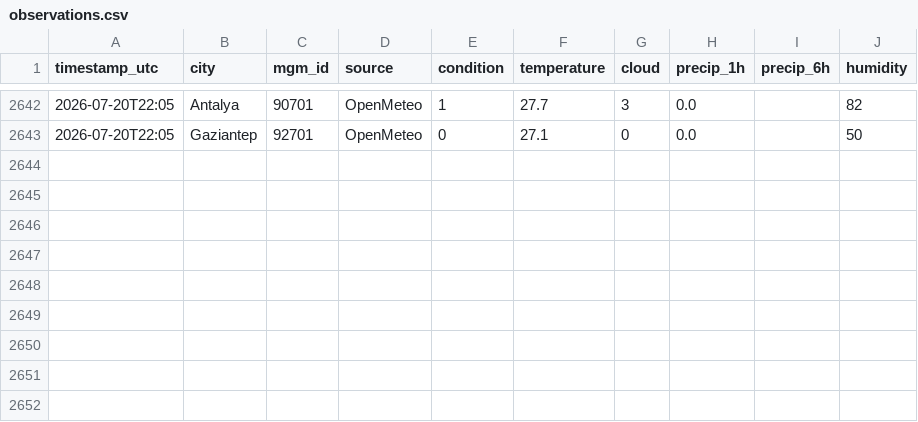
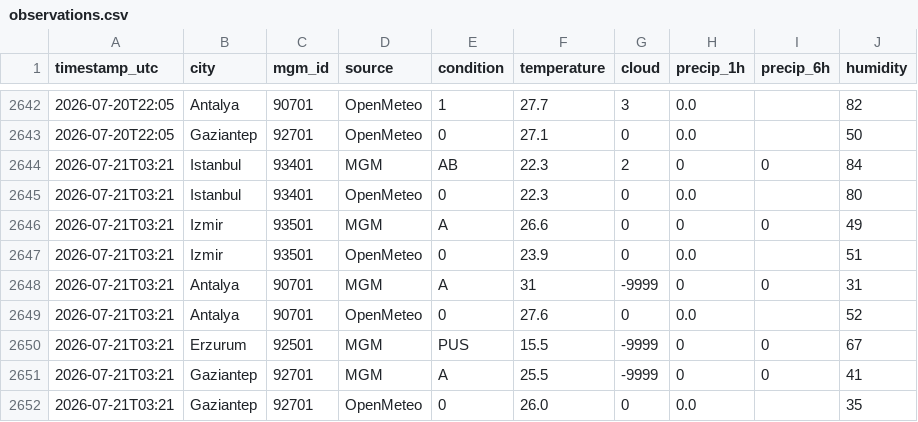
Before and after one commit to skartas72/wtw-accuracy, a CSV file: data/observations.csv, drawn as a sheet; only a part is shown, gaps mark what is left out.

```diff
--- a/data/observations.csv
+++ b/data/observations.csv
@@ -2643 +2643,10 @@ timestamp_utc,city,mgm_id,source,condition,temperature,cloud,precip_1h,precip_6h
 2026-07-20T22:05,Gaziantep,92701,OpenMeteo,0,27.1,0,0.0,,50
+2026-07-21T03:21,Istanbul,93401,MGM,AB,22.3,2,0,0,84
+2026-07-21T03:21,Istanbul,93401,OpenMeteo,0,22.3,0,0.0,,80
+2026-07-21T03:21,Izmir,93501,MGM,A,26.6,0,0,0,49
+2026-07-21T03:21,Izmir,93501,OpenMeteo,0,23.9,0,0.0,,51
+2026-07-21T03:21,Antalya,90701,MGM,A,31,-9999,0,0,31
+2026-07-21T03:21,Antalya,90701,OpenMeteo,0,27.6,0,0.0,,52
+2026-07-21T03:21,Erzurum,92501,MGM,PUS,15.5,-9999,0,0,67
+2026-07-21T03:21,Gaziantep,92701,MGM,A,25.5,-9999,0,0,41
+2026-07-21T03:21,Gaziantep,92701,OpenMeteo,0,26.0,0,0.0,,35
```
Also changed, not shown: 1 other file.
